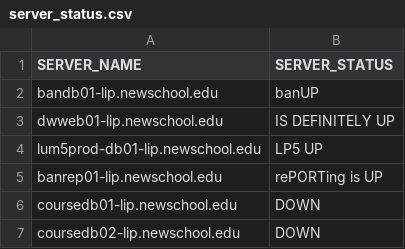
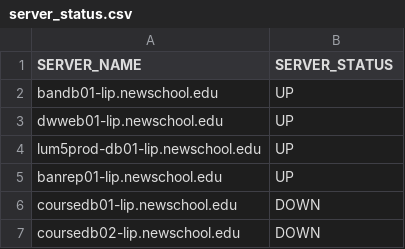
Before and after one commit to moriartp/moriartp.github.io, a CSV file: projects/pro-mo/server-status/server_status.csv, drawn as a sheet.

```diff
--- a/projects/pro-mo/server-status/server_status.csv
+++ b/projects/pro-mo/server-status/server_status.csv
@@ -1,6 +1,6 @@
 SERVER_NAME,SERVER_STATUS
-bandb01-lip.newschool.edu,banUP
-dwweb01-lip.newschool.edu,IS DEFINITELY UP
-lum5prod-db01-lip.newschool.edu,LP5 UP
-banrep01-lip.newschool.edu,rePORTing is UP
+bandb01-lip.newschool.edu,UP
+dwweb01-lip.newschool.edu,UP
+lum5prod-db01-lip.newschool.edu,UP
+banrep01-lip.newschool.edu,UP
 coursedb01-lip.newschool.edu,DOWN
```
Also changed, not shown: 11 other files.
